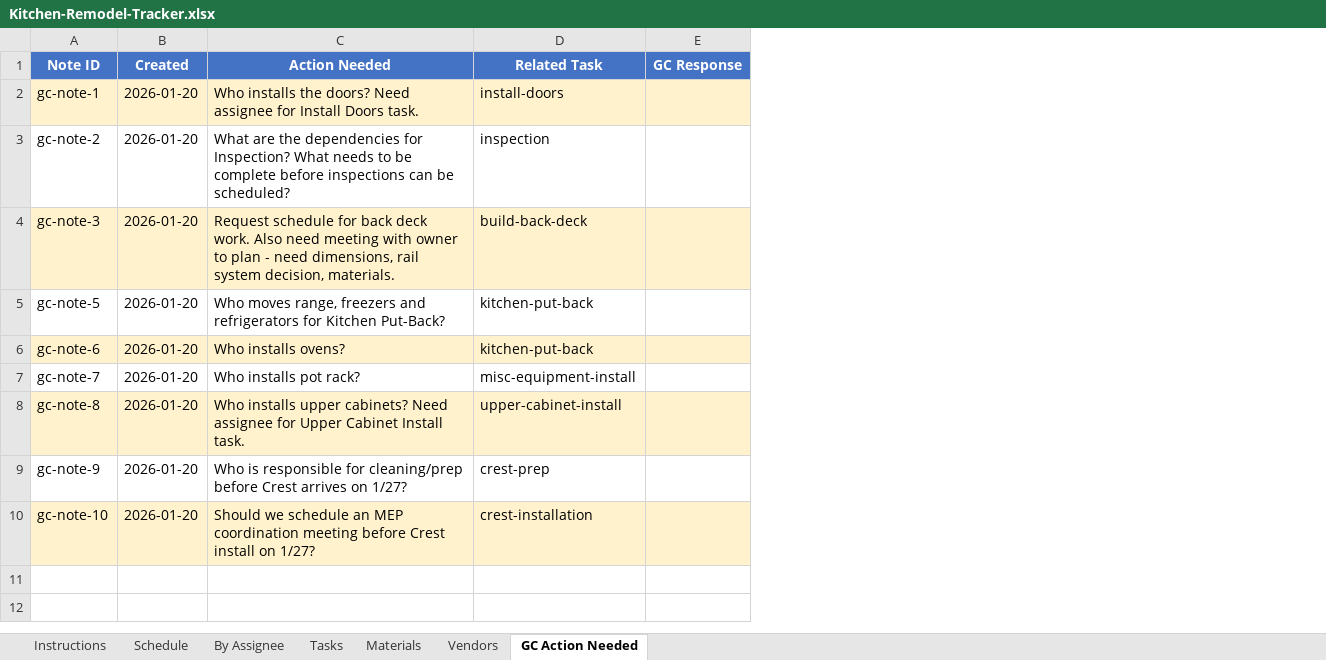
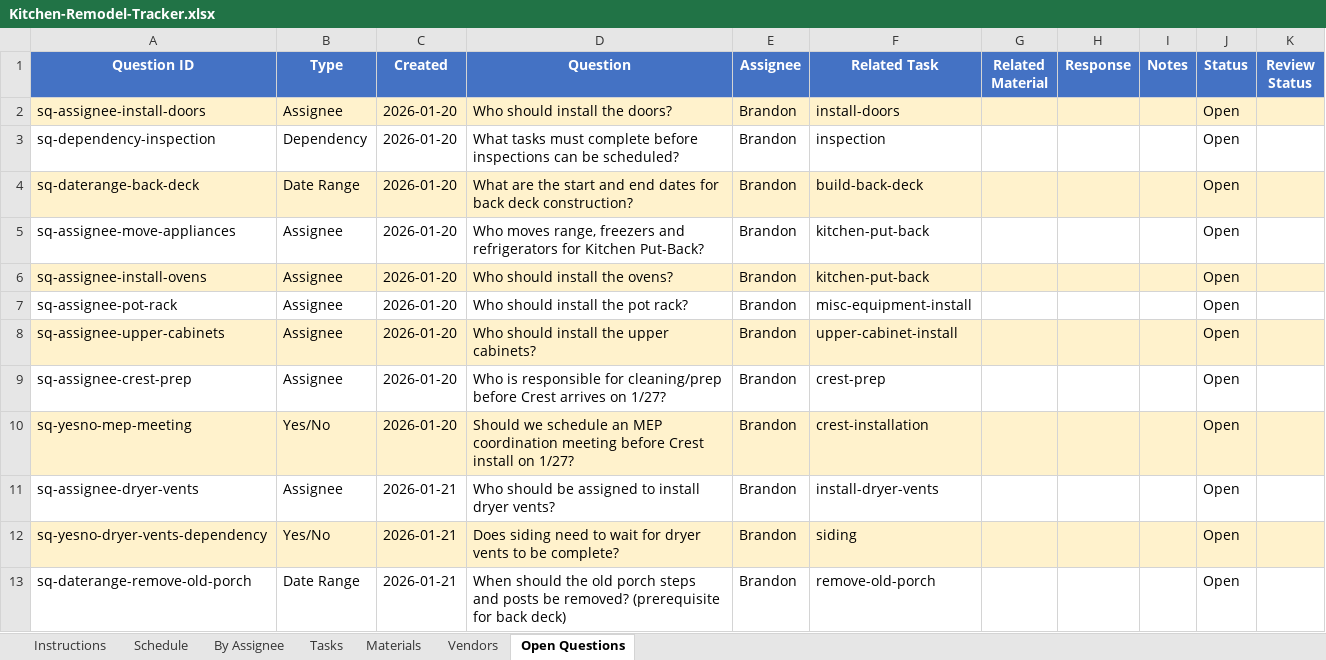
Before and after one commit to wdi-dave-roberts/wdi-content, an Excel workbook: projects/kitchen-remodel/Kitchen-Remodel-Tracker.xlsx, sheet Open Questions, drawn as a sheet; only a part is shown; values as stored, in another font and other column widths than the file's, no borders; removed rows and columns are numbered as before the commit, all else as after; the diff covers the shown part only; the diff names each change by its address in the sheet, - before the commit and + after, or states it on an @@ line.

```diff
--- a/projects/kitchen-remodel/Kitchen-Remodel-Tracker.xlsx (sheet Open Questions)
+++ b/projects/kitchen-remodel/Kitchen-Remodel-Tracker.xlsx (sheet Open Questions)
-sheet tab: GC Action Needed
+sheet tab: Open Questions
-column A (Note ID), rows 2-10: gc-note-1 | gc-note-2 | gc-note-3 | gc-note-5 | gc-note-6 | gc-note-7 | gc-note-8 | gc-note-9 | gc-note-10
+column A (Question ID), rows 2-10: sq-assignee-install-doors | sq-dependency-inspection | sq-daterange-back-deck | sq-assignee-move-appliances | sq-assignee-install-ovens | sq-assignee-pot-rack | sq-assignee-upper-cabinets | sq-assignee-crest-prep | sq-yesno-mep-meeting
+column B (Type), rows 2-10: Assignee | Dependency | Date Range | Assignee | Assignee | Assignee | Assignee | Assignee | Yes/No
-column C (Action Needed), rows 2-10: Who installs the doors? Need assignee for Install Doors task. | What are the dependencies for Inspection? What needs to be complete before inspections can be scheduled? | Request schedule for back deck work. Also need meeting with owner to plan - need dimensions, rail system decision, materials. | Who moves range, freezers and refrigerators for Kitchen Put-Back? | Who installs ovens? | Who installs pot rack? | Who installs upper cabinets? Need assignee for Upper Cabinet Install task. | Who is responsible for cleaning/prep before Crest arrives on 1/27? | Should we schedule an MEP coordination meeting before Crest install on 1/27?
+column D (Question), rows 2-10: Who should install the doors? | What tasks must complete before inspections can be scheduled? | What are the start and end dates for back deck construction? | Who moves range, freezers and refrigerators for Kitchen Put-Back? | Who should install the ovens? | Who should install the pot rack? | Who should install the upper cabinets? | Who is responsible for cleaning/prep before Crest arrives on 1/27? | Should we schedule an MEP coordination meeting before Crest install on 1/27?
+column E (Assignee), rows 2-10: all Brandon
-column E (GC Response), empty
+column G (Related Material), empty
+column H (Response), empty
+column I (Notes), empty
+column J (Status), rows 2-10: all Open
+column K (Review Status), empty
+row 11: sq-assignee-dryer-vents | Assignee | 2026-01-21 | Who should be assigned to install dryer vents? | Brandon | install-dryer-vents |  |  |  | Open
+row 12: sq-yesno-dryer-vents-dependency | Yes/No | 2026-01-21 | Does siding need to wait for dryer vents to be complete? | Brandon | siding |  |  |  | Open
+row 13: sq-daterange-remove-old-porch | Date Range | 2026-01-21 | When should the old porch steps and posts be removed? (prerequisite for back deck) | Brandon | remove-old-porch |  |  |  | Open
```
Also changed, not shown: 11 added rows elsewhere in this sheet, sheet Schedule, sheet Tasks, sheet Instructions, sheet By Assignee, sheet Materials, 8 other files.
